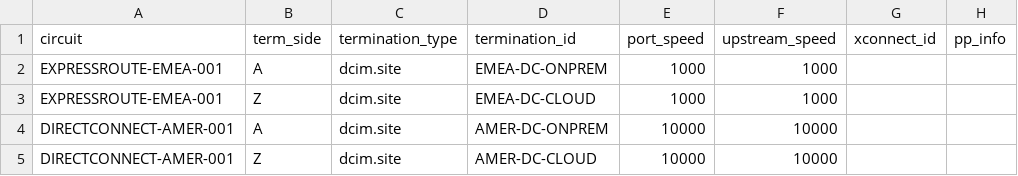
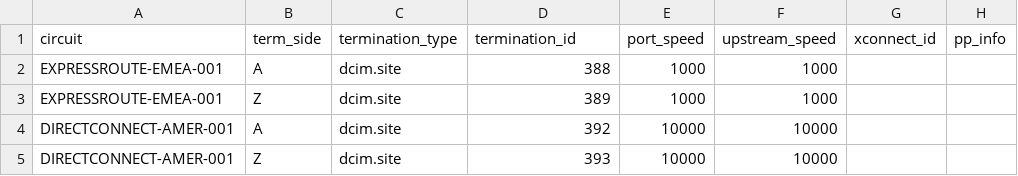
Before and after one commit to rlamini/awx_netbox_git, a CSV file: lab/cloud/netbox_cloud_circuit_terminations.csv, drawn as a sheet; only a part is shown; the diff names each change by its address in the sheet, - before the commit and + after, or states it on an @@ line.

```diff
--- a/lab/cloud/netbox_cloud_circuit_terminations.csv
+++ b/lab/cloud/netbox_cloud_circuit_terminations.csv
-D2 (termination_id): EMEA-DC-ONPREM
+D2 (termination_id): 388
-D3 (termination_id): EMEA-DC-CLOUD
+D3 (termination_id): 389
-D4 (termination_id): AMER-DC-ONPREM
+D4 (termination_id): 392
-D5 (termination_id): AMER-DC-CLOUD
+D5 (termination_id): 393
```
